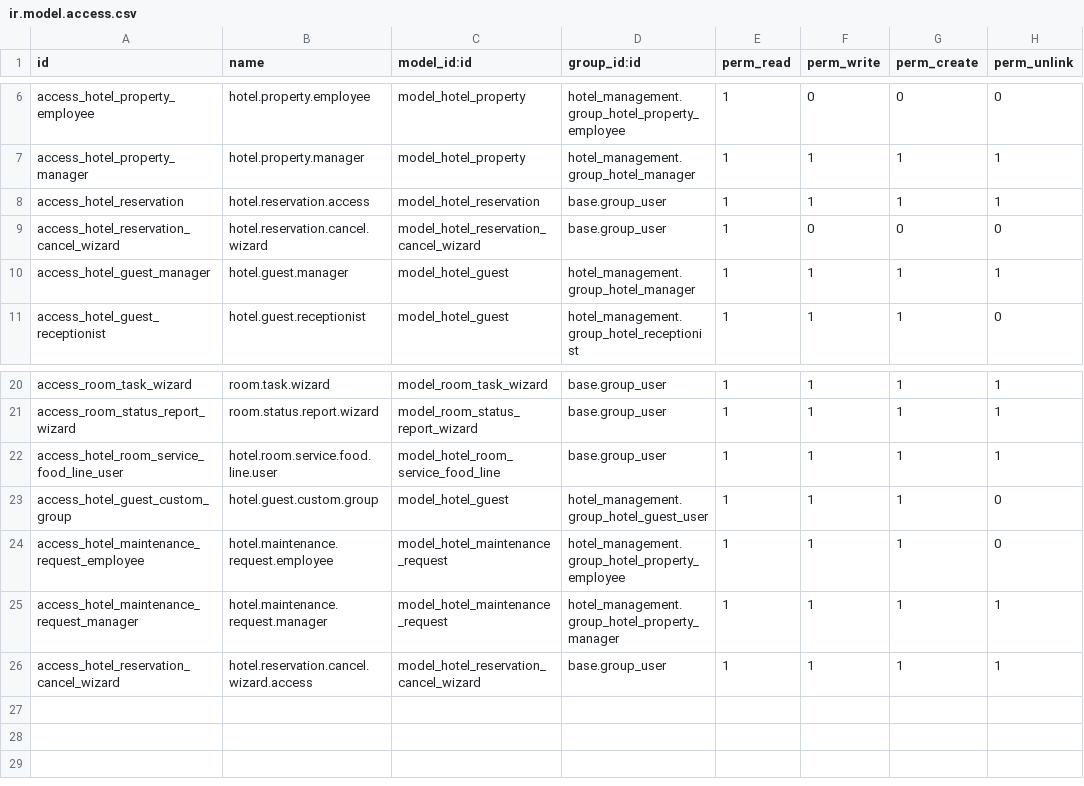
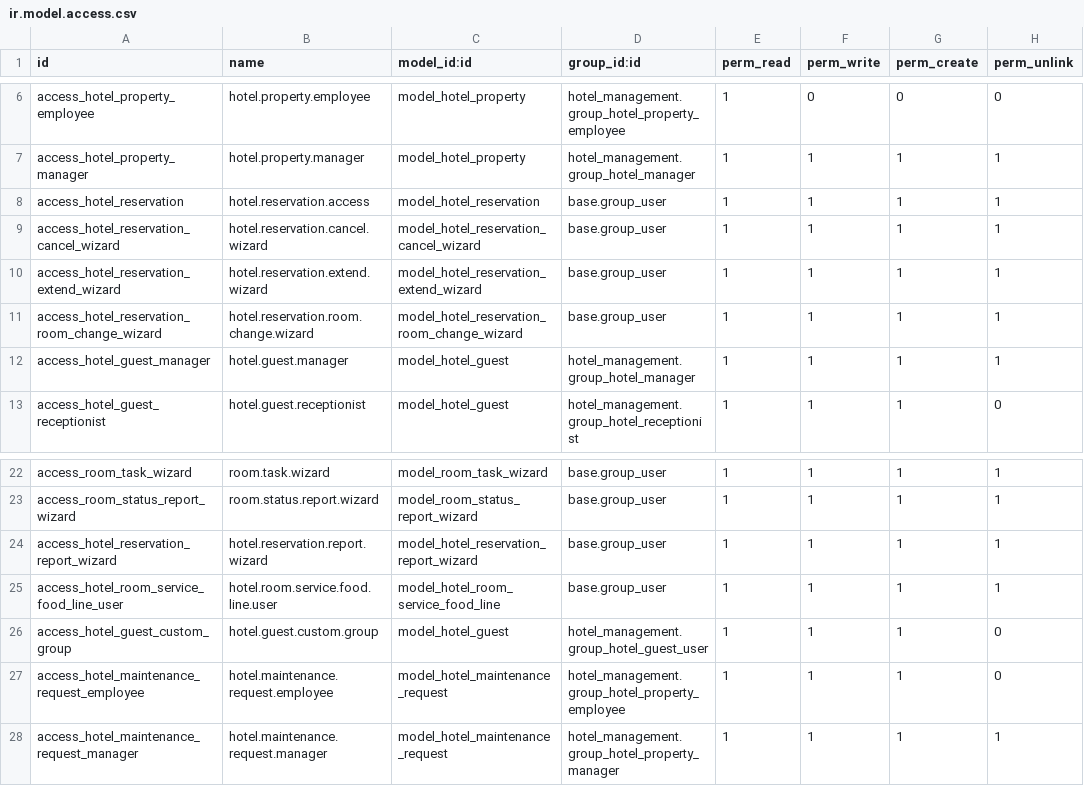
Before and after one commit to codebyhussein/hotel_management, a CSV file: security/ir.model.access.csv, drawn as a sheet; only a part is shown, gaps mark what is left out.

```diff
--- a/security/ir.model.access.csv
+++ b/security/ir.model.access.csv
@@ -8,3 +8,5 @@ access_hotel_property_manager,hotel.property.manager,model_hotel_property,hotel_
 access_hotel_reservation,hotel.reservation.access,model_hotel_reservation,base.group_user,1,1,1,1
-access_hotel_reservation_cancel_wizard,hotel.reservation.cancel.wizard,model_hotel_reservation_cancel_wizard,base.group_user,1,0,0,0
+access_hotel_reservation_cancel_wizard,hotel.reservation.cancel.wizard,model_hotel_reservation_cancel_wizard,base.group_user,1,1,1,1
+access_hotel_reservation_extend_wizard,hotel.reservation.extend.wizard,model_hotel_reservation_extend_wizard,base.group_user,1,1,1,1
+access_hotel_reservation_room_change_wizard,hotel.reservation.room.change.wizard,model_hotel_reservation_room_change_wizard,base.group_user,1,1,1,1
 access_hotel_guest_manager,hotel.guest.manager,model_hotel_guest,hotel_management.group_hotel_manager,1,1,1,1
@@ -21,2 +23,3 @@ access_room_task_wizard,room.task.wizard,model_room_task_wizard,base.group_user,
 access_room_status_report_wizard,room.status.report.wizard,model_room_status_report_wizard,base.group_user,1,1,1,1
+access_hotel_reservation_report_wizard,hotel.reservation.report.wizard,model_hotel_reservation_report_wizard,base.group_user,1,1,1,1
 access_hotel_room_service_food_line_user,hotel.room.service.food.line.user,model_hotel_room_service_food_line,base.group_user,1,1,1,1
@@ -25,2 +28 @@ access_hotel_maintenance_request_employee,hotel.maintenance.request.employee,mod
 access_hotel_maintenance_request_manager,hotel.maintenance.request.manager,model_hotel_maintenance_request,hotel_management.group_hotel_property_manager,1,1,1,1
-access_hotel_reservation_cancel_wizard,hotel.reservation.cancel.wizard.access,model_hotel_reservation_cancel_wizard,base.group_user,1,1,1,1
```
Also changed, not shown: 10 other files.
